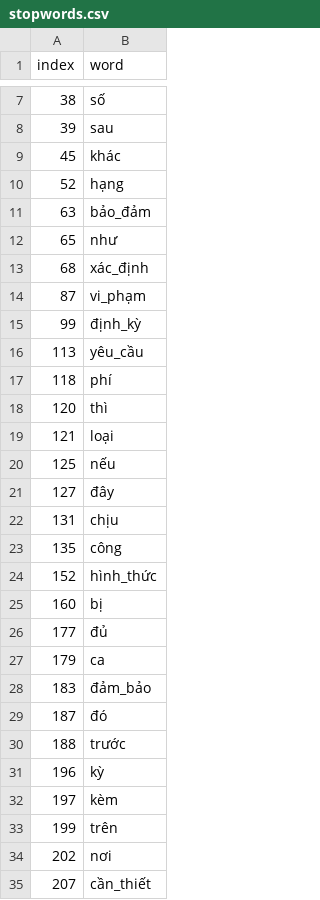
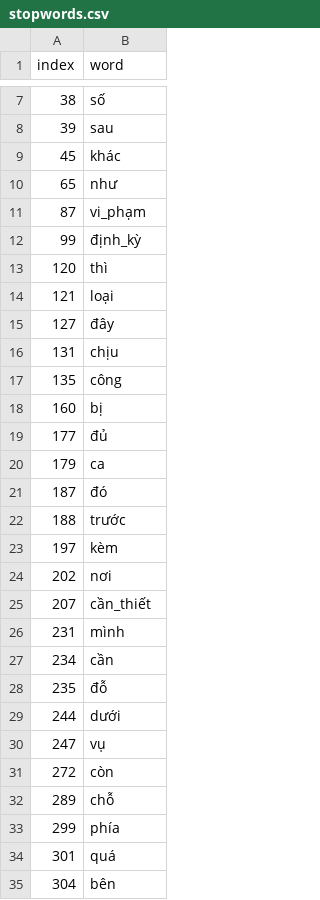
Before and after one commit to VoAnKhoi2005/uit_chatbot, a CSV file: graph/stopwords.csv, drawn as a sheet; only a part is shown, gaps mark what is left out; the shorter side is filled out with more unchanged rows; the diff covers the shown part only; the diff names each change by its address in the sheet, - before the commit and + after, or states it on an @@ line.

```diff
--- a/graph/stopwords.csv
+++ b/graph/stopwords.csv
-row 10: 52 | hạng
-row 11: 63 | bảo_đảm
-row 13: 68 | xác_định
-row 16: 113 | yêu_cầu
-row 17: 118 | phí
-row 20: 125 | nếu
-row 24: 152 | hình_thức
-row 28: 183 | đảm_bảo
-row 31: 196 | kỳ
-row 33: 199 | trên
```
Also changed, not shown: 4 removed rows elsewhere in this file, 19 other files.
